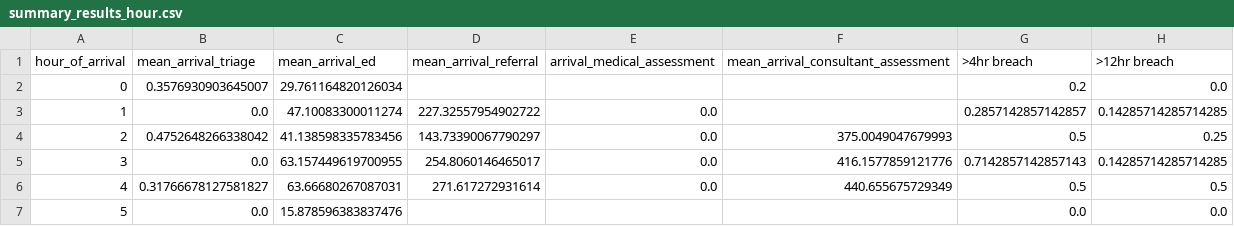
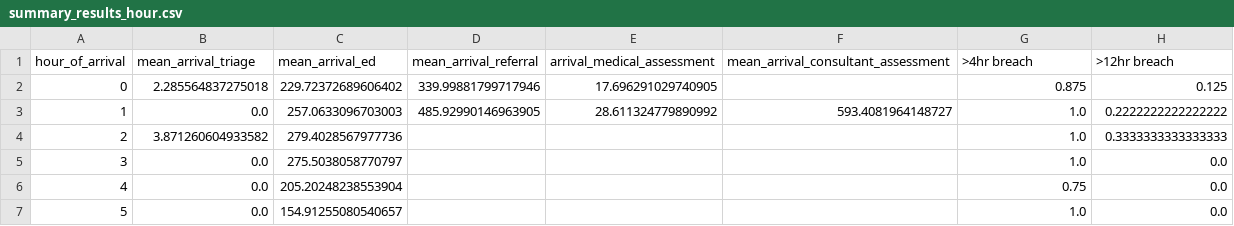
Before and after one commit to tomwhknight/emergency_care_simulation, a CSV file: data/results/summary_results_hour.csv, drawn as a sheet; only a part is shown; the diff covers the shown part only.

```diff
--- a/data/results/summary_results_hour.csv
+++ b/data/results/summary_results_hour.csv
@@ -1,7 +1,7 @@
 hour_of_arrival,mean_arrival_triage,mean_arrival_ed,mean_arrival_referral,arrival_medical_assessment,mean_arrival_consultant_assessment,>4hr breach,>12hr breach
-0,0.3576930903645007,29.761164820126034,,,,0.2,0.0
-1,0.0,47.10083300011274,227.32557954902722,0.0,,0.2857142857142857,0.14285714285714285
-2,0.4752648266338042,41.138598335783456,143.73390067790297,0.0,375.0049047679993,0.5,0.25
-3,0.0,63.157449619700955,254.8060146465017,0.0,416.1577859121776,0.7142857142857143,0.14285714285714285
-4,0.31766678127581827,63.66680267087031,271.617272931614,0.0,440.655675729349,0.5,0.5
-5,0.0,15.878596383837476,,,,0.0,0.0
+0,2.285564837275018,229.72372689606402,339.99881799717946,17.696291029740905,,0.875,0.125
+1,0.0,257.0633096703003,485.92990146963905,28.611324779890992,593.4081964148727,1.0,0.2222222222222222
+2,3.871260604933582,279.4028567977736,,,,1.0,0.3333333333333333
+3,0.0,275.5038058770797,,,,1.0,0.0
+4,0.0,205.20248238553904,,,,0.75,0.0
+5,0.0,154.91255080540657,,,,1.0,0.0
```
Also changed, not shown: 85 edited cells elsewhere in this file, data/results/amu_queue_monitoring.csv, data/results/consultant_queue_monitoring_results.csv, 11 other files.
